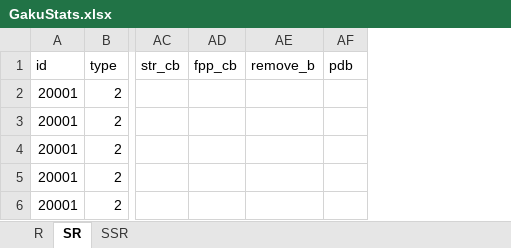
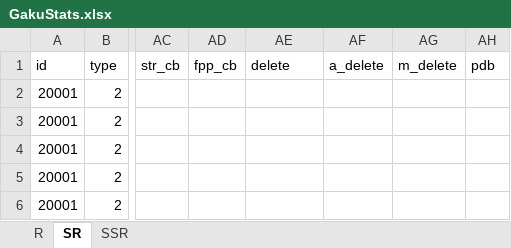
Before and after one commit to ChunAlt/gakumas-tierlist-resources, an Excel workbook: GakuConverter/GakuStats.xlsx, sheet SR, drawn as a sheet; only a part is shown, gaps mark what is left out; values as stored, in another font and other column widths than the file's, no borders; the diff covers the shown part only; the diff names each change by its address in the sheet, - before the commit and + after, or states it on an @@ line.

```diff
--- a/GakuConverter/GakuStats.xlsx (sheet SR)
+++ b/GakuConverter/GakuStats.xlsx (sheet SR)
+column AF (a_delete), empty
+column AG (m_delete), empty
-AE1: remove_b
+AE1: delete
```
Also changed, not shown: 5 added rows and 2 edited cells elsewhere in this sheet, sheet SSR, sheet R, 16 other files.
